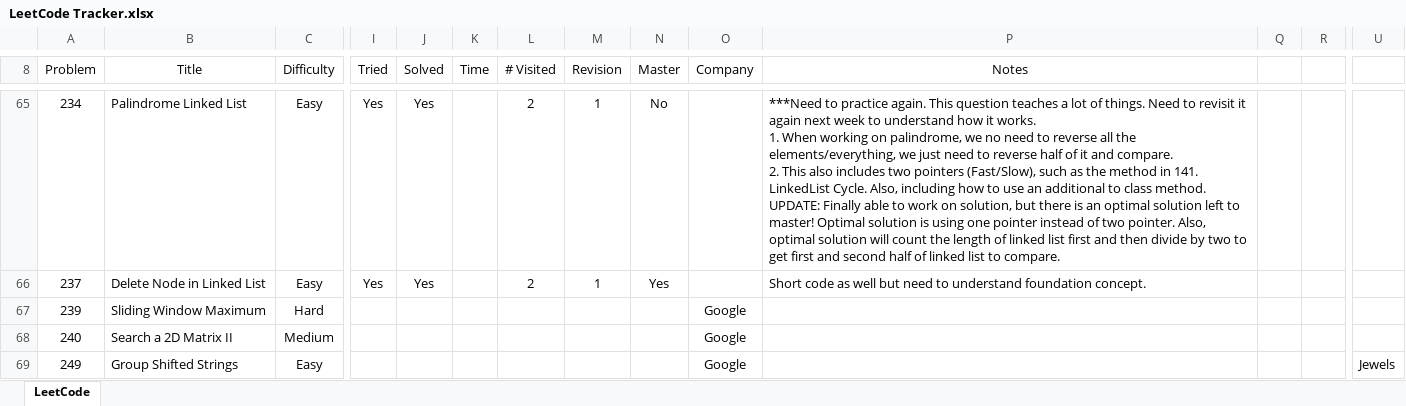
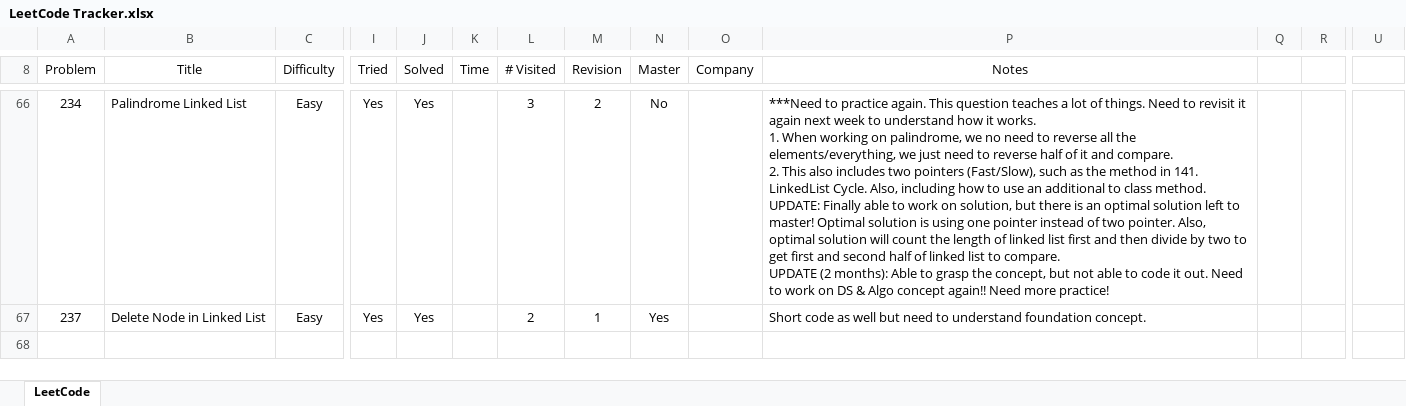
Before and after one commit to leontan4/LeetCode, an Excel workbook: LeetCode Tracker.xlsx, sheet LeetCode, drawn as a sheet; only a part is shown, gaps mark what is left out; values as stored, in another font and other column widths than the file's, no borders; conditional formats not drawn; removed rows and columns are numbered as before the commit, all else as after; rows hold the shown columns only; ↵ is a line break in a cell; the diff covers the shown part only; the diff names each change by its address in the sheet, - before the commit and + after, or states it on an @@ line.

```diff
--- a/LeetCode Tracker.xlsx (sheet LeetCode)
+++ b/LeetCode Tracker.xlsx (sheet LeetCode)
-L66 (# Visited): 2
+L66 (# Visited): 3
-M66 (Revision): 1
+M66 (Revision): 2
-P66 (Notes): …to compare.
+P66 (Notes): …to compare. ↵ UPDATE (2 months): Able to grasp the concept, but not able to code it out. Need to work on DS & Algo concept again!! Need more practice!
@@ row 67 hidden: 239 | Sliding Window Maximum | Hard |  |  |  |  |  |  | Google @@
-row 68: 240 | Search a 2D Matrix II | Medium |  |  |  |  |  |  | Google
-row 69: 249 | Group Shifted Strings | Easy |  |  |  |  |  |  | Google |  |  |  | Jewels
```
Also changed, not shown: 5 removed rows, 133 hidden or unhidden rows, 7 edited cells and cell formats elsewhere in this sheet, hidden cells.
